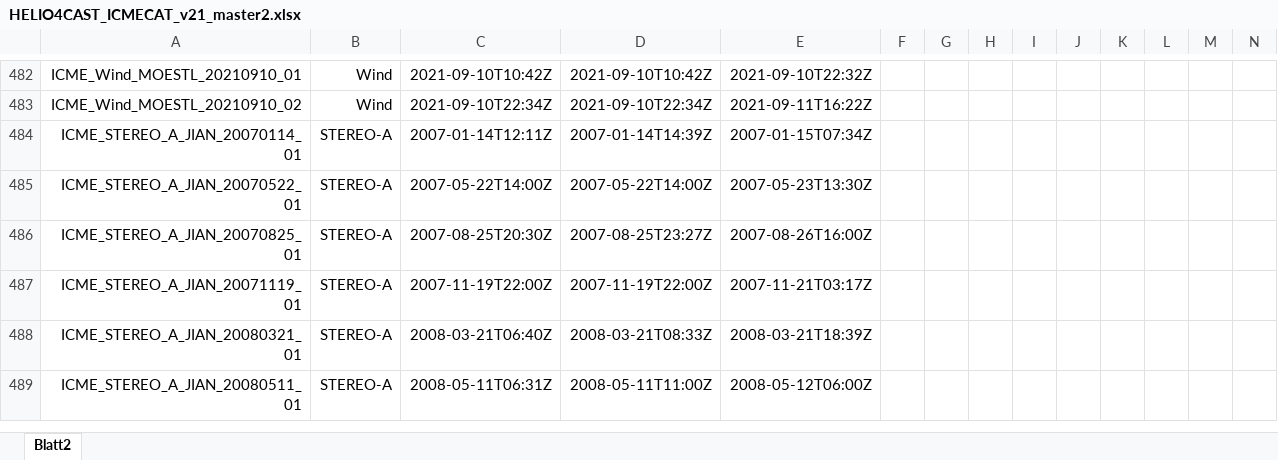
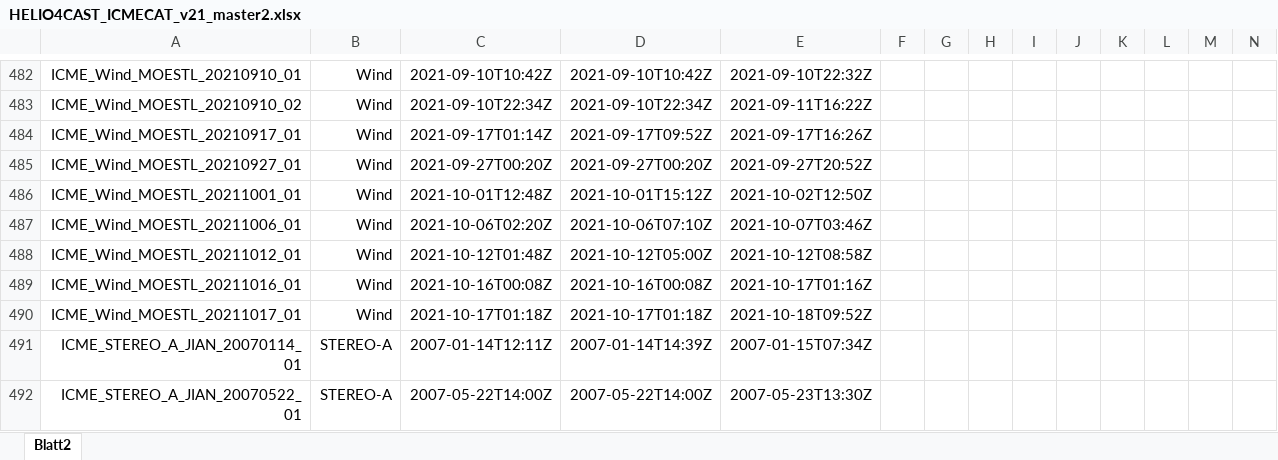
Before and after one commit to cmoestl/heliocats, an Excel workbook: icmecat/HELIO4CAST_ICMECAT_v21_master2.xlsx, sheet Blatt2, drawn as a sheet; only a part is shown, gaps mark what is left out; the shorter side is filled out with more unchanged rows; values as stored, in another font and other column widths than the file's, no borders; rows hold the shown columns only; the diff names each change by its address in the sheet, - before the commit and + after, or states it on an @@ line.

```diff
--- a/icmecat/HELIO4CAST_ICMECAT_v21_master2.xlsx (sheet Blatt2)
+++ b/icmecat/HELIO4CAST_ICMECAT_v21_master2.xlsx (sheet Blatt2)
+row 484: ICME_Wind_MOESTL_20210917_01 | Wind | 2021-09-17T01:14Z | 2021-09-17T09:52Z | 2021-09-17T16:26Z
+row 485: ICME_Wind_MOESTL_20210927_01 | Wind | 2021-09-27T00:20Z | 2021-09-27T00:20Z | 2021-09-27T20:52Z
+row 486: ICME_Wind_MOESTL_20211001_01 | Wind | 2021-10-01T12:48Z | 2021-10-01T15:12Z | 2021-10-02T12:50Z
+row 487: ICME_Wind_MOESTL_20211006_01 | Wind | 2021-10-06T02:20Z | 2021-10-06T07:10Z | 2021-10-07T03:46Z
+row 488: ICME_Wind_MOESTL_20211012_01 | Wind | 2021-10-12T01:48Z | 2021-10-12T05:00Z | 2021-10-12T08:58Z
+row 489: ICME_Wind_MOESTL_20211016_01 | Wind | 2021-10-16T00:08Z | 2021-10-16T00:08Z | 2021-10-17T01:16Z
+row 490: ICME_Wind_MOESTL_20211017_01 | Wind | 2021-10-17T01:18Z | 2021-10-17T01:18Z | 2021-10-18T09:52Z
```
Also changed, not shown: icmecat/HELIO4CAST_ICMECAT_v21.xlsx, 20 other files.
